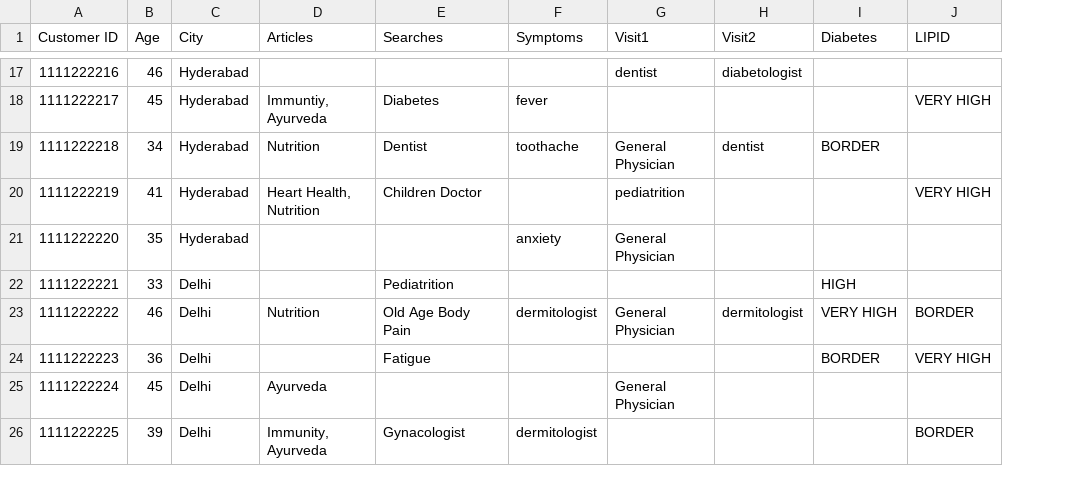
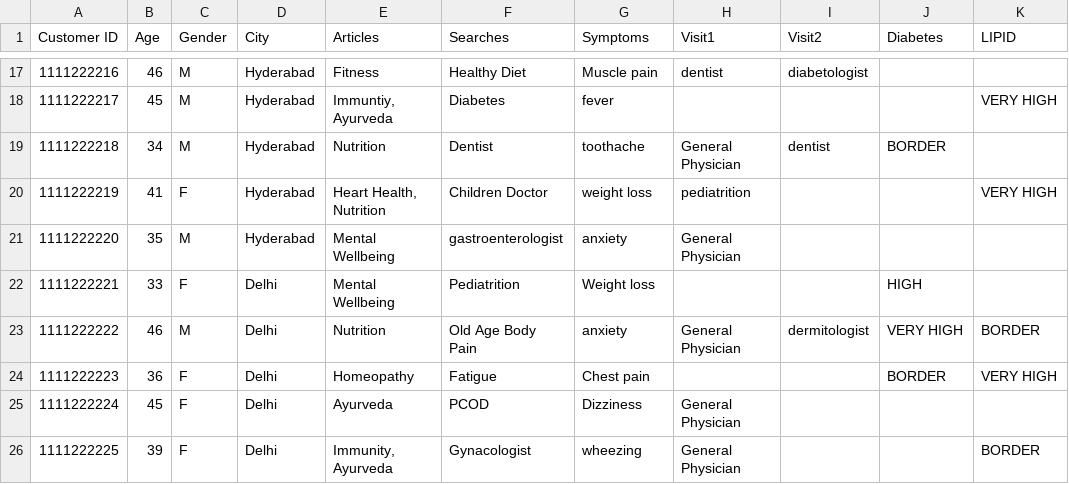
Before and after one commit to hackrx40/PS2-Cosine-Similarity, a CSV file: User_details.csv, drawn as a sheet; only a part is shown, gaps mark what is left out; addresses are those after the commit; the diff covers the shown part only; the diff names each change by its address in the sheet, - before the commit and + after, or states it on an @@ line.

```diff
--- a/User_details.csv
+++ b/User_details.csv
+column C (Gender), rows 17-26: M | M | M | F | M | F | M | F | F | F
-E17 (Articles): (empty)
+E17 (Articles): Fitness
-F17 (Searches): (empty)
+F17 (Searches): Healthy Diet
-G17 (Symptoms): (empty)
+G17 (Symptoms): Muscle pain
-G20 (Symptoms): (empty)
+G20 (Symptoms): weight loss
-E21:E22 (Articles): (empty)
+E21:E22 (Articles): Mental Wellbeing
-F21 (Searches): (empty)
+F21 (Searches): gastroenterologist
-G22 (Symptoms): (empty)
+G22 (Symptoms): Weight loss
-G23 (Symptoms): dermitologist
+G23 (Symptoms): anxiety
-E24 (Articles): (empty)
+E24 (Articles): Homeopathy
-G24 (Symptoms): (empty)
+G24 (Symptoms): Chest pain
-F25 (Searches): (empty)
+F25 (Searches): PCOD
-G25 (Symptoms): (empty)
+G25 (Symptoms): Dizziness
-G26 (Symptoms): dermitologist
+G26 (Symptoms): wheezing
-H26 (Visit1): (empty)
+H26 (Visit1): General Physician
```
Also changed, not shown: 29 edited cells elsewhere in this file.
